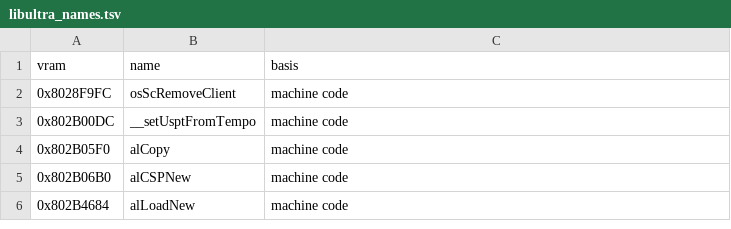
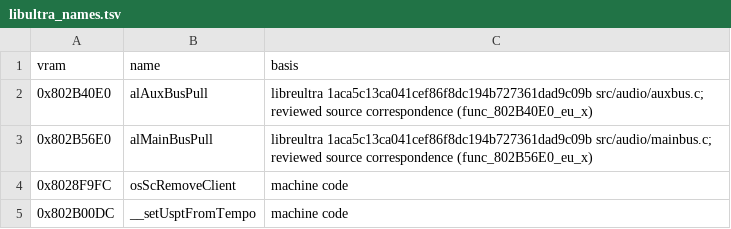
Before and after one commit to AbuN64/ragewars-decomp, a TSV file: versions/eu-x/libultra_names.tsv, drawn as a sheet; only a part is shown; the shorter side is filled out with more unchanged rows; the diff names each change by its address in the sheet, - before the commit and + after, or states it on an @@ line.

Commit message:
Identify original libultra audio bus names for version variants

```diff
--- a/versions/eu-x/libultra_names.tsv
+++ b/versions/eu-x/libultra_names.tsv
+row 2: 0x802B40E0 | alAuxBusPull | libreultra 1aca5c13ca041cef86f8dc194b727361dad9c09b src/audio/auxbus.c; reviewed source correspondence (func_802B40E0_eu_x)
+row 3: 0x802B56E0 | alMainBusPull | libreultra 1aca5c13ca041cef86f8dc194b727361dad9c09b src/audio/mainbus.c; reviewed source correspondence (func_802B56E0_eu_x)
```
Also changed, not shown: versions/eu/libultra_names.tsv, versions/us-rev1/libultra_names.tsv, 1 other file.
